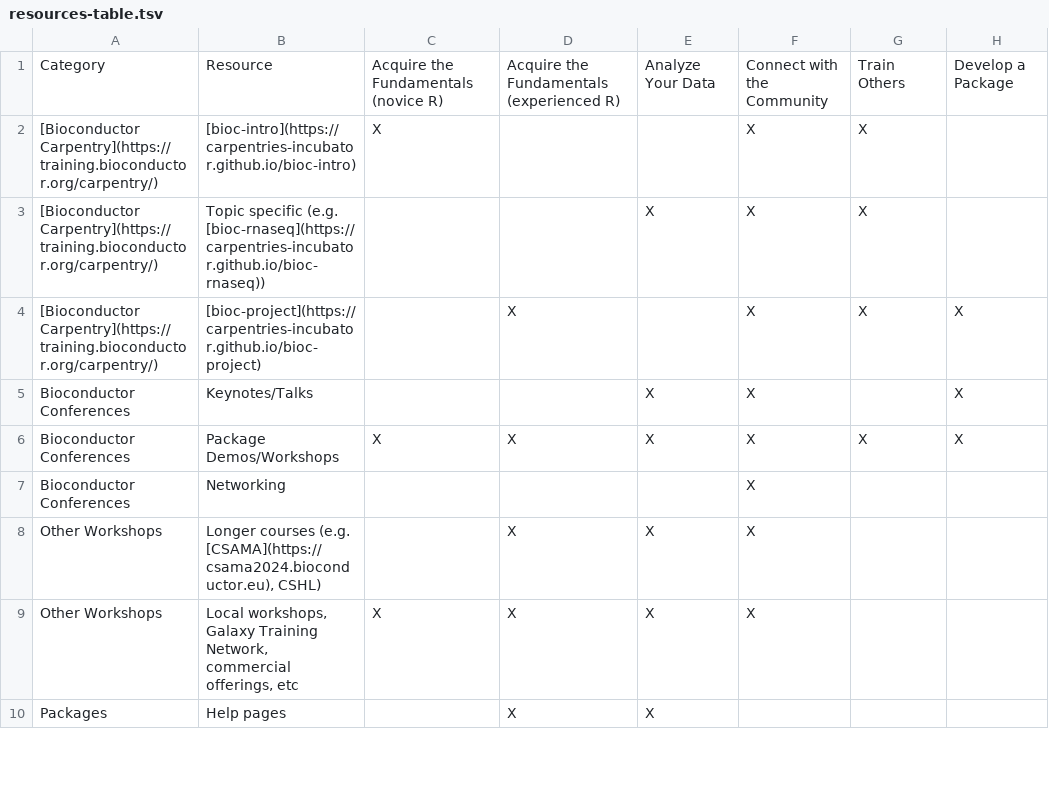
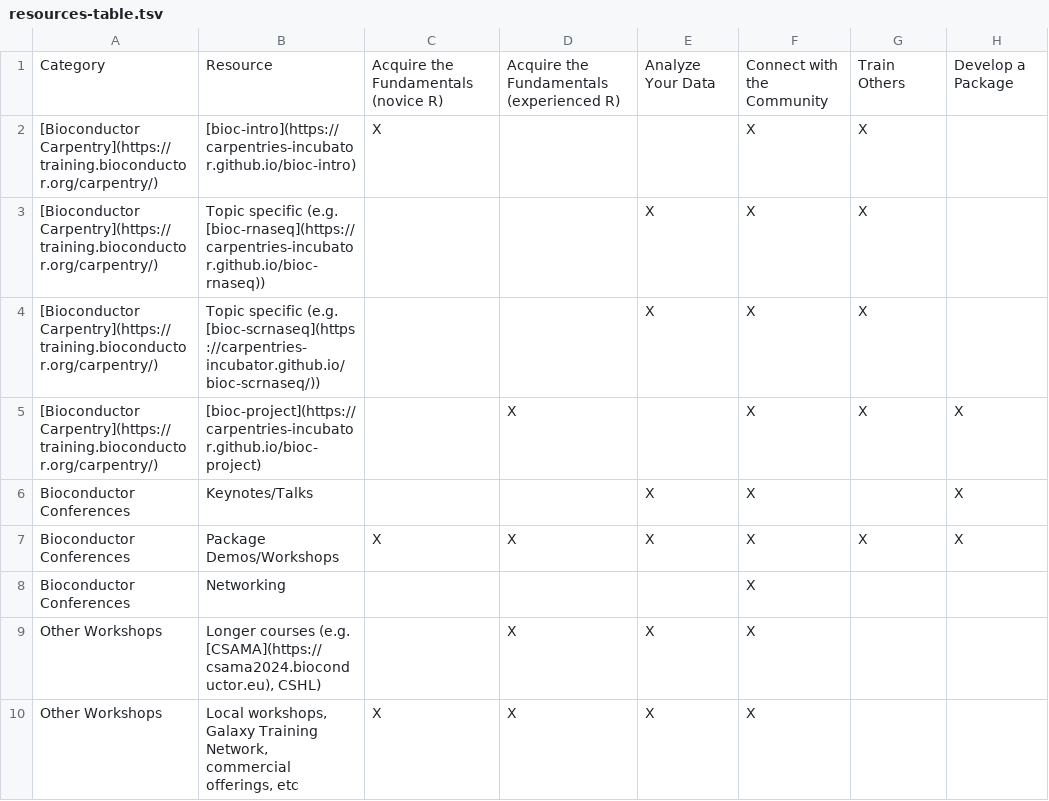
Before and after one commit to Nyasita/bioconductor-training, a TSV file: resources/resources-table.tsv, drawn as a sheet; only a part is shown; the shorter side is filled out with more unchanged rows.

Commit message:
Update resources-table.tsv - add scRNA-seq

```diff
--- a/resources/resources-table.tsv
+++ b/resources/resources-table.tsv
@@ -3,2 +3,3 @@ Category	Resource	Acquire the Fundamentals (novice R)	Acquire the Fundamentals (
 [Bioconductor Carpentry](https://training.bioconductor.org/carpentry/)	Topic specific (e.g. [bioc-rnaseq](https://carpentries-incubator.github.io/bioc-rnaseq))			X	X	X	
+[Bioconductor Carpentry](https://training.bioconductor.org/carpentry/)	Topic specific (e.g. [bioc-scrnaseq](https://carpentries-incubator.github.io/bioc-scrnaseq/))			X	X	X	
 [Bioconductor Carpentry](https://training.bioconductor.org/carpentry/)	[bioc-project](https://carpentries-incubator.github.io/bioc-project)		X		X	X	X
```
